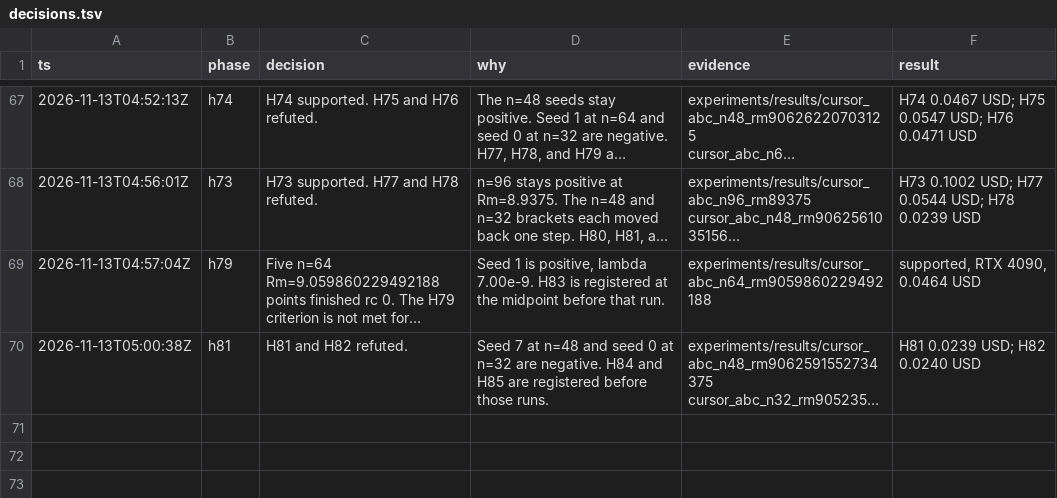
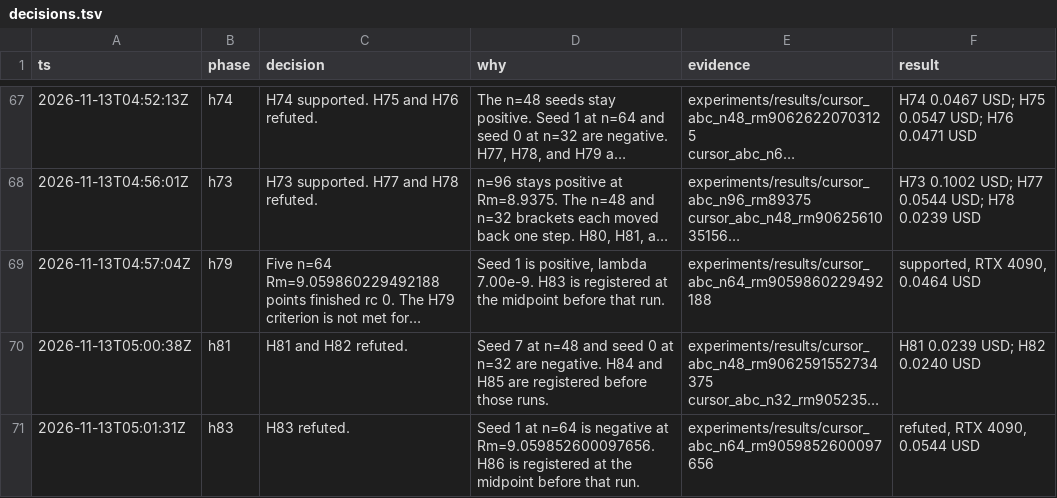
Before and after one commit to knoel99/milady-2027, a TSV file: research/decisions.tsv, drawn as a sheet; only a part is shown, gaps mark what is left out; long unchanged cells end in …; the diff names each change by its address in the sheet, - before the commit and + after, or states it on an @@ line.

```diff
--- a/research/decisions.tsv
+++ b/research/decisions.tsv
+row 71: 2026-11-13T05:01:31Z | h83 | H83 refuted. | Seed 1 at n=64 is negative at Rm=9.059852600097656. H86 is registered at the midpoint before that run. | experiments/results/cursor_abc_n64_rm9059852600097656 | refuted, RTX 4090, 0.0544 USD
```
Also changed, not shown: 9 other files.
